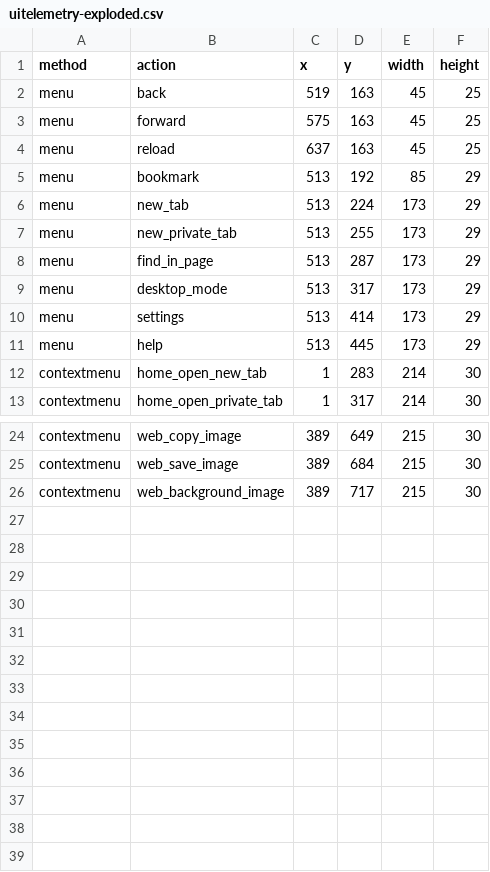
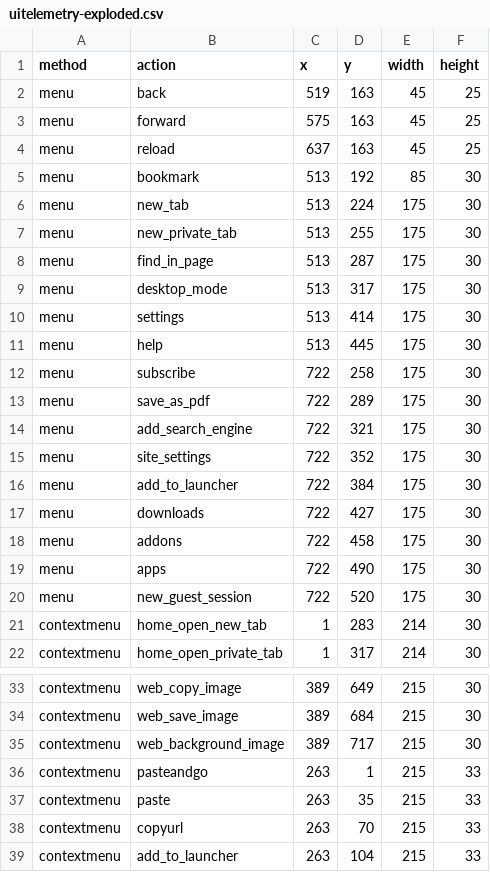
Before and after one commit to mfinkle/fennec-telemetry, a CSV file: dashboard/uitelemetry-exploded.csv, drawn as a sheet; only a part is shown, gaps mark what is left out.

Commit message:
Add more UI element mappings

```diff
--- a/dashboard/uitelemetry-exploded.csv
+++ b/dashboard/uitelemetry-exploded.csv
@@ -4,9 +4,18 @@ menu,forward,575,163,45,25
 menu,reload,637,163,45,25
-menu,bookmark,513,192,85,29
-menu,new_tab,513,224,173,29
-menu,new_private_tab,513,255,173,29
-menu,find_in_page,513,287,173,29
-menu,desktop_mode,513,317,173,29
-menu,settings,513,414,173,29
-menu,help,513,445,173,29
+menu,bookmark,513,192,85,30
+menu,new_tab,513,224,175,30
+menu,new_private_tab,513,255,175,30
+menu,find_in_page,513,287,175,30
+menu,desktop_mode,513,317,175,30
+menu,settings,513,414,175,30
+menu,help,513,445,175,30
+menu,subscribe,722,258,175,30
+menu,save_as_pdf,722,289,175,30
+menu,add_search_engine,722,321,175,30
+menu,site_settings,722,352,175,30
+menu,add_to_launcher,722,384,175,30
+menu,downloads,722,427,175,30
+menu,addons,722,458,175,30
+menu,apps,722,490,175,30
+menu,new_guest_session,722,520,175,30
 contextmenu,home_open_new_tab,1,283,214,30
@@ -26 +35,5 @@ contextmenu,web_save_image,389,684,215,30
 contextmenu,web_background_image,389,717,215,30
+contextmenu,pasteandgo,263,1,215,33
+contextmenu,paste,263,35,215,33
+contextmenu,copyurl,263,70,215,33
+contextmenu,add_to_launcher,263,104,215,33
```
